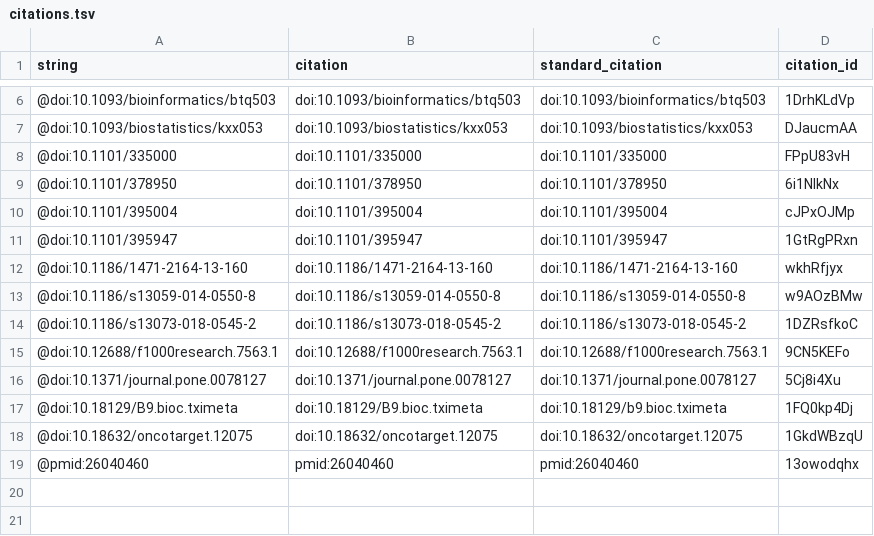
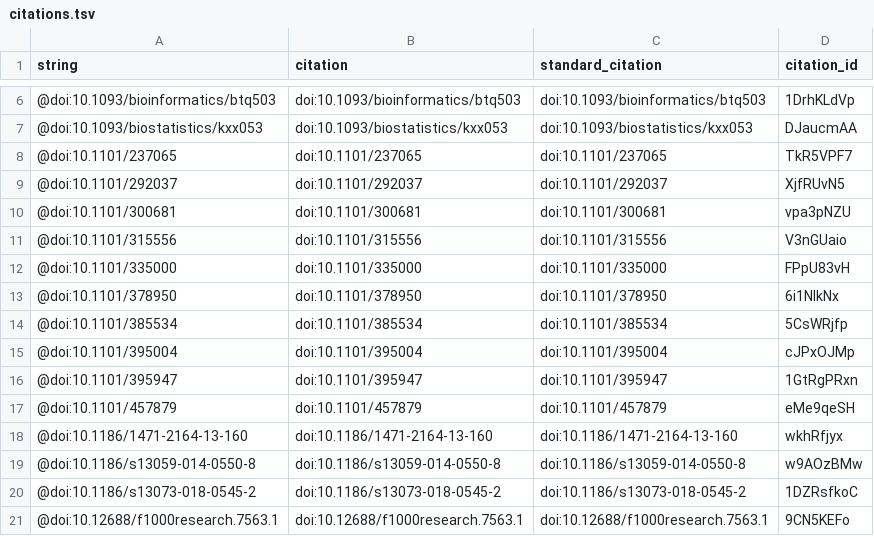
Before and after one commit to greenelab/czi-seed-rfa, a TSV file: citations.tsv, drawn as a sheet; only a part is shown, gaps mark what is left out; the shorter side is filled out with more unchanged rows.

```diff
--- a/citations.tsv
+++ b/citations.tsv
@@ -7,6 +7,12 @@ string	citation	standard_citation	citation_id
 @doi:10.1093/biostatistics/kxx053	doi:10.1093/biostatistics/kxx053	doi:10.1093/biostatistics/kxx053	DJaucmAA
+@doi:10.1101/237065	doi:10.1101/237065	doi:10.1101/237065	TkR5VPF7
+@doi:10.1101/292037	doi:10.1101/292037	doi:10.1101/292037	XjfRUvN5
+@doi:10.1101/300681	doi:10.1101/300681	doi:10.1101/300681	vpa3pNZU
+@doi:10.1101/315556	doi:10.1101/315556	doi:10.1101/315556	V3nGUaio
 @doi:10.1101/335000	doi:10.1101/335000	doi:10.1101/335000	FPpU83vH
 @doi:10.1101/378950	doi:10.1101/378950	doi:10.1101/378950	6i1NIkNx
+@doi:10.1101/385534	doi:10.1101/385534	doi:10.1101/385534	5CsWRjfp
 @doi:10.1101/395004	doi:10.1101/395004	doi:10.1101/395004	cJPxOJMp
 @doi:10.1101/395947	doi:10.1101/395947	doi:10.1101/395947	1GtRgPRxn
+@doi:10.1101/457879	doi:10.1101/457879	doi:10.1101/457879	eMe9qeSH
 @doi:10.1186/1471-2164-13-160	doi:10.1186/1471-2164-13-160	doi:10.1186/1471-2164-13-160	wkhRfjyx
```
Also changed, not shown: 5 other files.
